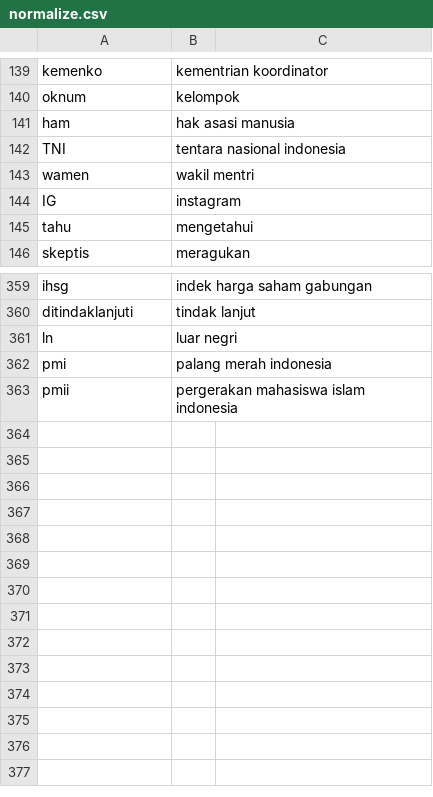
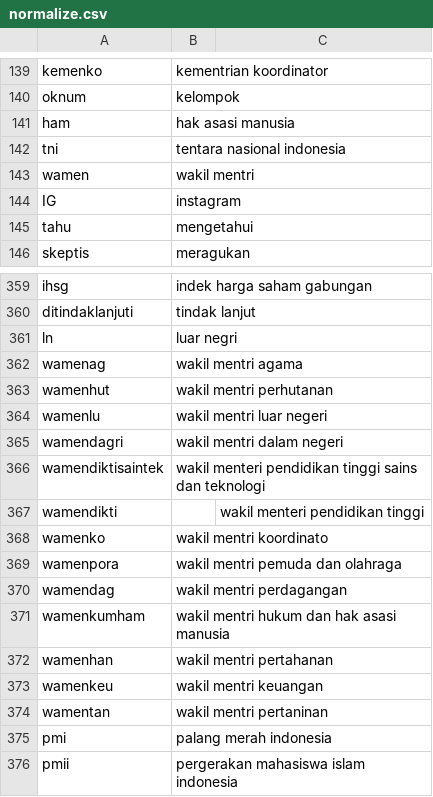
Before and after one commit to sunindadimas/TugasAkhir2, a CSV file: data/normalize.csv, drawn as a sheet; only a part is shown, gaps mark what is left out.

Commit message:
Update normalize.csv

```diff
--- a/data/normalize.csv
+++ b/data/normalize.csv
@@ -141,3 +141,3 @@ oknum,kelompok
 ham,hak asasi manusia
-TNI,tentara nasional indonesia
+tni,tentara nasional indonesia
 wamen,wakil mentri
@@ -361,2 +361,15 @@ ditindaklanjuti,tindak lanjut
 ln,luar negri
+wamenag,wakil mentri agama
+wamenhut,wakil mentri perhutanan
+wamenlu,wakil mentri luar negeri
+wamendagri,wakil mentri dalam negeri
+wamendiktisaintek,wakil menteri pendidikan tinggi sains dan teknologi
+wamendikti,,wakil menteri pendidikan tinggi
+wamenko,wakil mentri koordinato
+wamenpora,wakil mentri pemuda dan olahraga
+wamendag,wakil mentri perdagangan
+wamenkumham,wakil mentri hukum dan hak asasi manusia
+wamenhan,wakil mentri pertahanan
+wamenkeu,wakil mentri keuangan
+wamentan,wakil mentri pertaninan
 pmi,palang merah indonesia
```
